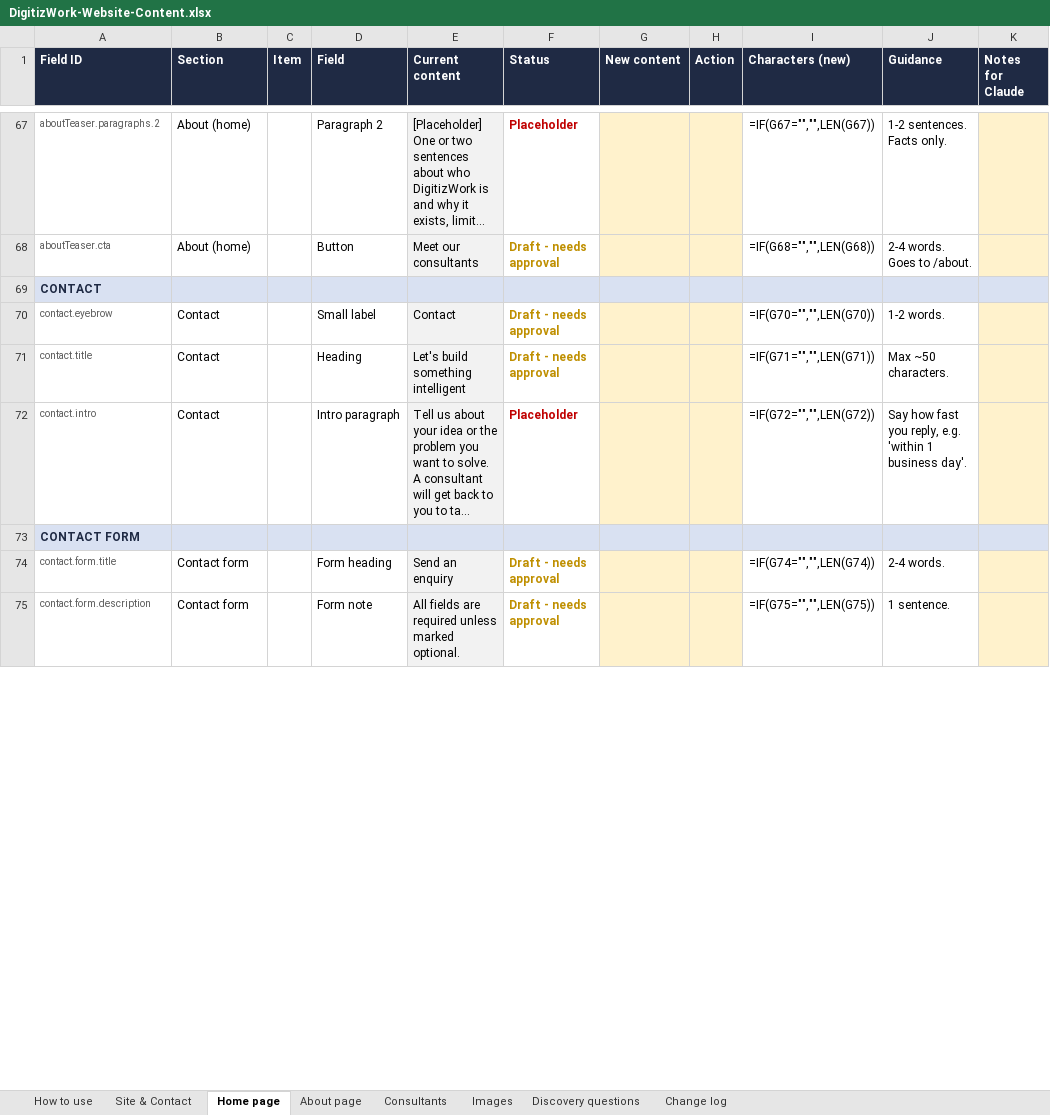
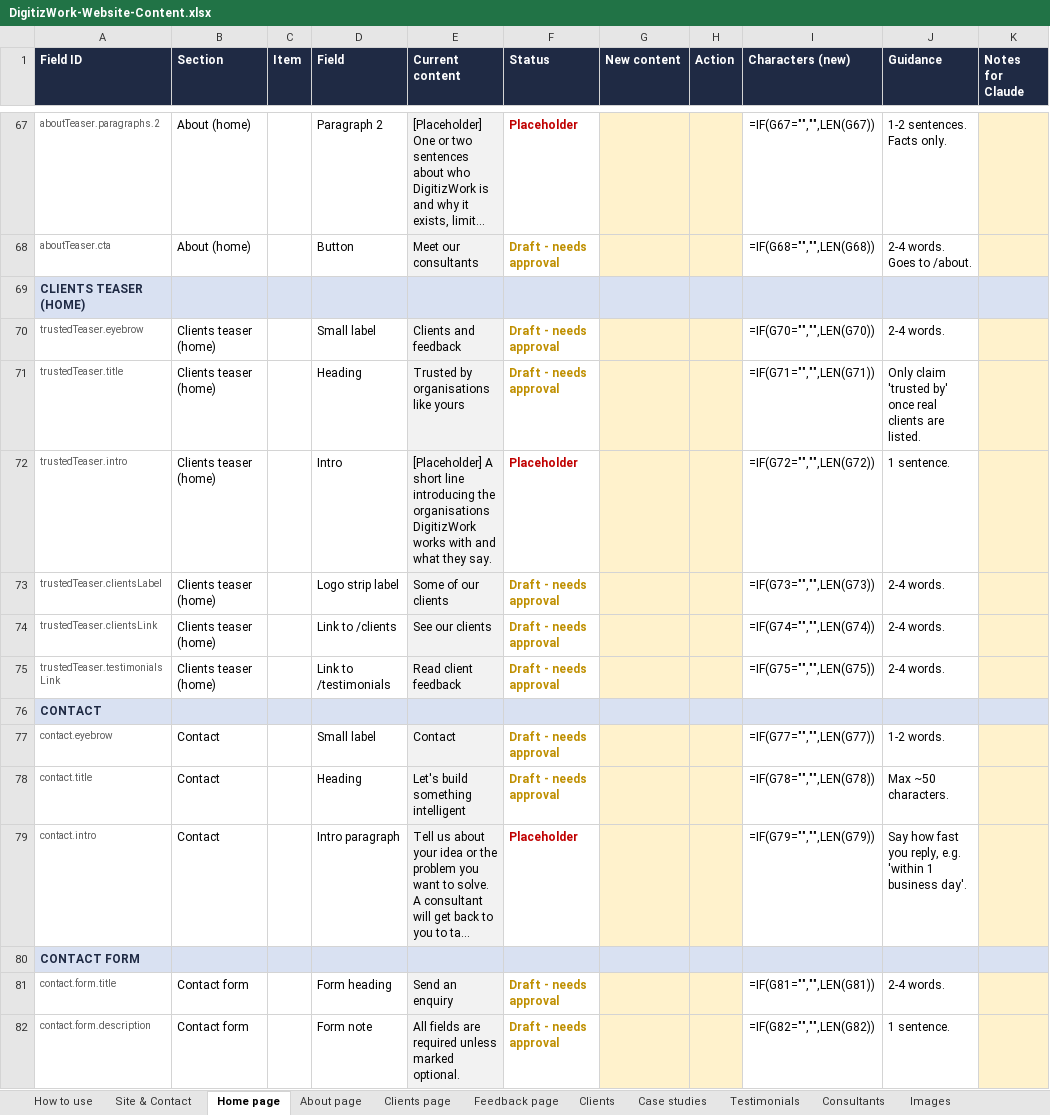
Before and after one commit to prasa7/digitizwork-website, an Excel workbook: docs/content/DigitizWork-Website-Content.xlsx, sheet Home page, drawn as a sheet; only a part is shown, gaps mark what is left out; long unchanged cells end in …; values as stored, in another font and other column widths than the file's, no borders; formulas without a stored value are shown as written; addresses are those after the commit; the diff covers the shown part only; the diff names each change by its address in the sheet, - before the commit and + after, or states it on an @@ line.

```diff
--- a/docs/content/DigitizWork-Website-Content.xlsx (sheet Home page)
+++ b/docs/content/DigitizWork-Website-Content.xlsx (sheet Home page)
+sheet tab: Clients page
+sheet tab: Feedback page
+sheet tab: Clients
+sheet tab: Case studies
+sheet tab: Testimonials
+row 69: CLIENTS TEASER (HOME)
+row 70: trustedTeaser.eyebrow | Clients teaser (home) |  | Small label | Clients and feedback | Draft - needs approval |  |  | =IF(G70="","",LEN(G70)) | 2-4 words.
+row 71: trustedTeaser.title | Clients teaser (home) |  | Heading | Trusted by organisations like yours | Draft - needs approval |  |  | =IF(G71="","",LEN(G71)) | Only claim 'trusted by' once real clients are listed.
+row 72: trustedTeaser.intro | Clients teaser (home) |  | Intro | [Placeholder] A short line introducing the organisations DigitizWork works with and what they say. | Placeholder |  |  | =IF(G72="","",LEN(G72)) | 1 sentence.
+row 73: trustedTeaser.clientsLabel | Clients teaser (home) |  | Logo strip label | Some of our clients | Draft - needs approval |  |  | =IF(G73="","",LEN(G73)) | 2-4 words.
+row 74: trustedTeaser.clientsLink | Clients teaser (home) |  | Link to /clients | See our clients | Draft - needs approval |  |  | =IF(G74="","",LEN(G74)) | 2-4 words.
+row 75: trustedTeaser.testimonialsLink | Clients teaser (home) |  | Link to /testimonials | Read client feedback | Draft - needs approval |  |  | =IF(G75="","",LEN(G75)) | 2-4 words.
-I77 (Characters (new)): =IF(G70="","",LEN(G70))
+I77 (Characters (new)): =IF(G77="","",LEN(G77))
-I78 (Characters (new)): =IF(G71="","",LEN(G71))
+I78 (Characters (new)): =IF(G78="","",LEN(G78))
-I79 (Characters (new)): =IF(G72="","",LEN(G72))
+I79 (Characters (new)): =IF(G79="","",LEN(G79))
-I81 (Characters (new)): =IF(G74="","",LEN(G74))
+I81 (Characters (new)): =IF(G81="","",LEN(G81))
-I82 (Characters (new)): =IF(G75="","",LEN(G75))
+I82 (Characters (new)): =IF(G82="","",LEN(G82))
```
Also changed, not shown: 13 edited cells elsewhere in this sheet, sheet Site & Contact, sheet Images, sheet Change log, sheet How to use, 46 other files.
